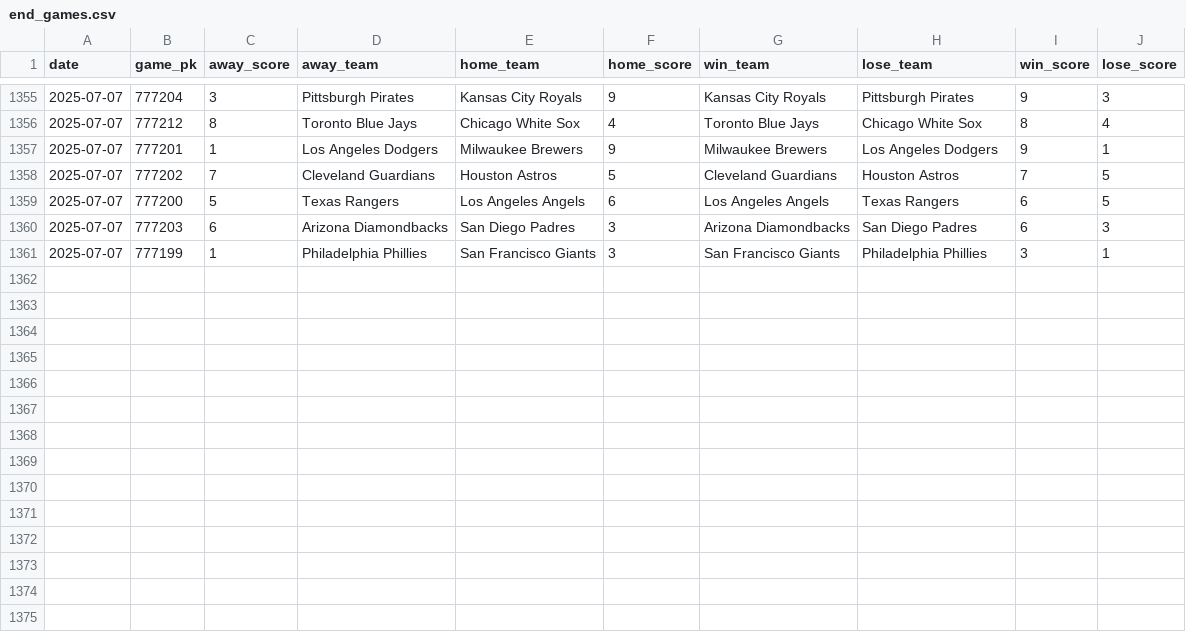
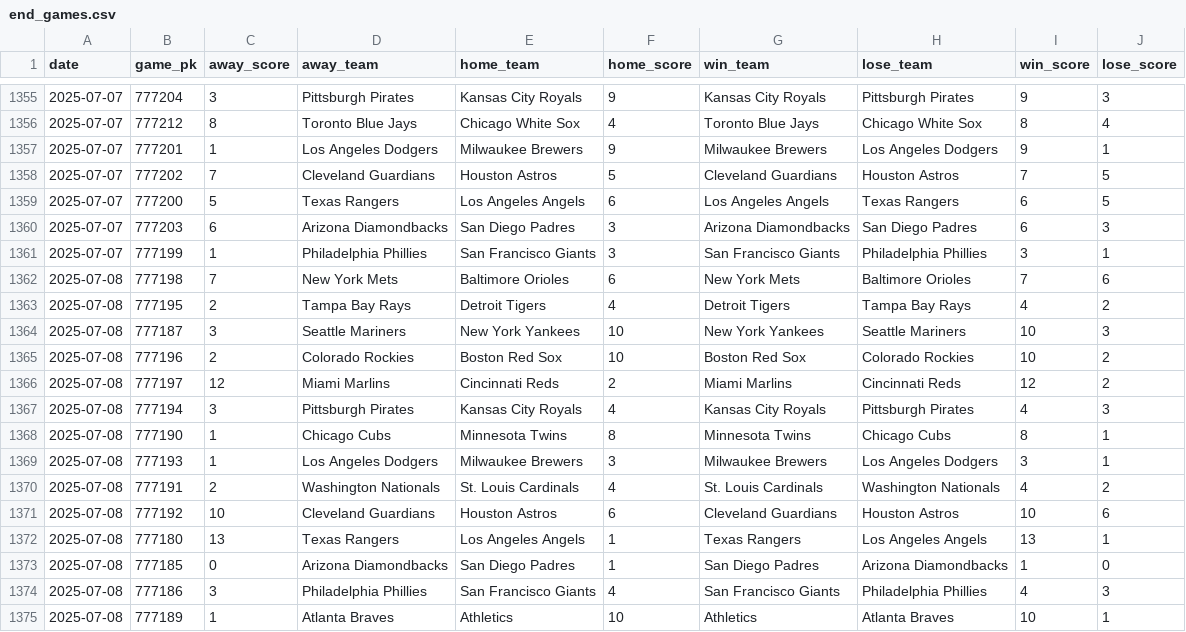
Before and after one commit to chadallison/mlb25, a CSV file: data/end_games.csv, drawn as a sheet; only a part is shown, gaps mark what is left out.

```diff
--- a/data/end_games.csv
+++ b/data/end_games.csv
@@ -1361 +1361,15 @@ date,game_pk,away_score,away_team,home_team,home_score,win_team,lose_team,win_sc
 2025-07-07,777199,1,Philadelphia Phillies,San Francisco Giants,3,San Francisco Giants,Philadelphia Phillies,3,1
+2025-07-08,777198,7,New York Mets,Baltimore Orioles,6,New York Mets,Baltimore Orioles,7,6
+2025-07-08,777195,2,Tampa Bay Rays,Detroit Tigers,4,Detroit Tigers,Tampa Bay Rays,4,2
+2025-07-08,777187,3,Seattle Mariners,New York Yankees,10,New York Yankees,Seattle Mariners,10,3
+2025-07-08,777196,2,Colorado Rockies,Boston Red Sox,10,Boston Red Sox,Colorado Rockies,10,2
+2025-07-08,777197,12,Miami Marlins,Cincinnati Reds,2,Miami Marlins,Cincinnati Reds,12,2
+2025-07-08,777194,3,Pittsburgh Pirates,Kansas City Royals,4,Kansas City Royals,Pittsburgh Pirates,4,3
+2025-07-08,777190,1,Chicago Cubs,Minnesota Twins,8,Minnesota Twins,Chicago Cubs,8,1
+2025-07-08,777193,1,Los Angeles Dodgers,Milwaukee Brewers,3,Milwaukee Brewers,Los Angeles Dodgers,3,1
+2025-07-08,777191,2,Washington Nationals,St. Louis Cardinals,4,St. Louis Cardinals,Washington Nationals,4,2
+2025-07-08,777192,10,Cleveland Guardians,Houston Astros,6,Cleveland Guardians,Houston Astros,10,6
+2025-07-08,777180,13,Texas Rangers,Los Angeles Angels,1,Texas Rangers,Los Angeles Angels,13,1
+2025-07-08,777185,0,Arizona Diamondbacks,San Diego Padres,1,San Diego Padres,Arizona Diamondbacks,1,0
+2025-07-08,777186,3,Philadelphia Phillies,San Francisco Giants,4,San Francisco Giants,Philadelphia Phillies,4,3
+2025-07-08,777189,1,Atlanta Braves,Athletics,10,Athletics,Atlanta Braves,10,1
```
Also changed, not shown: 24 other files.
